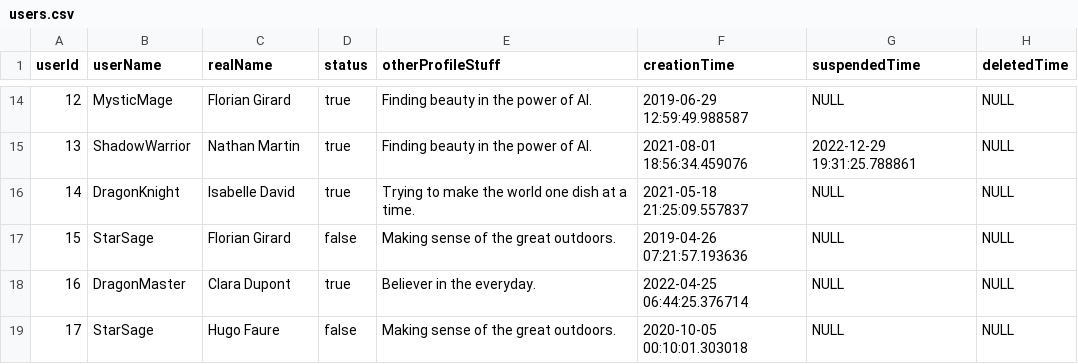
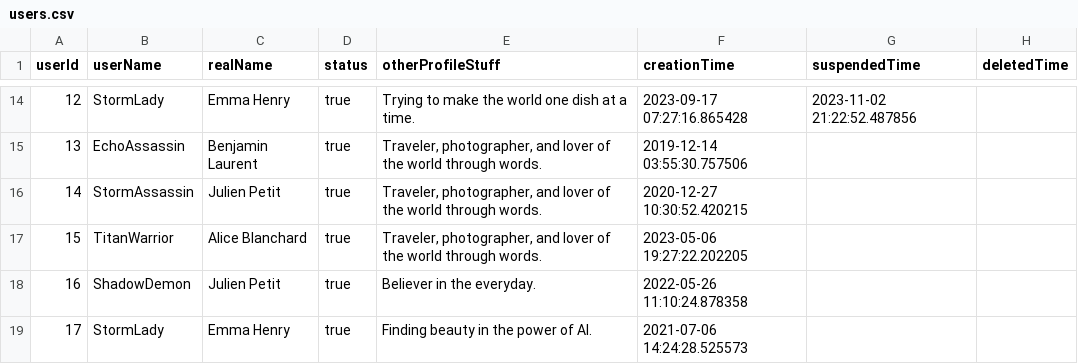
Before and after one commit to nausicaa73/BDDtwitter, a CSV file: work/users.csv, drawn as a sheet; only a part is shown, gaps mark what is left out; the diff covers the shown part only.

```diff
--- a/work/users.csv
+++ b/work/users.csv
@@ -14,6 +14,6 @@ userId,userName,realName,status,otherProfileStuff,creationTime,suspendedTime,del
-12,MysticMage,Florian Girard,true,Finding beauty in the power of AI.,2019-06-29 12:59:49.988587,NULL,NULL
-13,ShadowWarrior,Nathan Martin,true,Finding beauty in the power of AI.,2021-08-01 18:56:34.459076,2022-12-29 19:31:25.788861,NULL
-14,DragonKnight,Isabelle David,true,Trying to make the world one dish at a time.,2021-05-18 21:25:09.557837,NULL,NULL
-15,StarSage,Florian Girard,false,Making sense of the great outdoors.,2019-04-26 07:21:57.193636,NULL,NULL
-16,DragonMaster,Clara Dupont,true,Believer in the everyday.,2022-04-25 06:44:25.376714,NULL,NULL
-17,StarSage,Hugo Faure,false,Making sense of the great outdoors.,2020-10-05 00:10:01.303018,NULL,NULL
+12,StormLady,Emma Henry,true,Trying to make the world one dish at a time.,2023-09-17 07:27:16.865428,2023-11-02 21:22:52.487856,
+13,EchoAssassin,Benjamin Laurent,true,"Traveler, photographer, and lover of the world through words.",2019-12-14 03:55:30.757506,,
+14,StormAssassin,Julien Petit,true,"Traveler, photographer, and lover of the world through words.",2020-12-27 10:30:52.420215,,
+15,TitanWarrior,Alice Blanchard,true,"Traveler, photographer, and lover of the world through words.",2023-05-06 19:27:22.202205,,
+16,ShadowDemon,Julien Petit,true,Believer in the everyday.,2022-05-26 11:10:24.878358,,
+17,StormLady,Emma Henry,true,Finding beauty in the power of AI.,2021-07-06 14:24:28.525573,,
```
Also changed, not shown: 85 edited cells elsewhere in this file, work/followers.csv, 7 other files.
